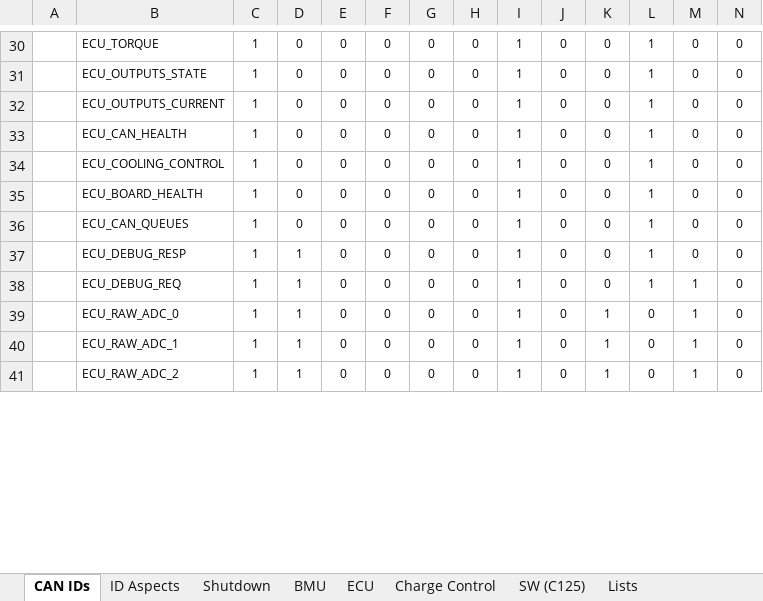
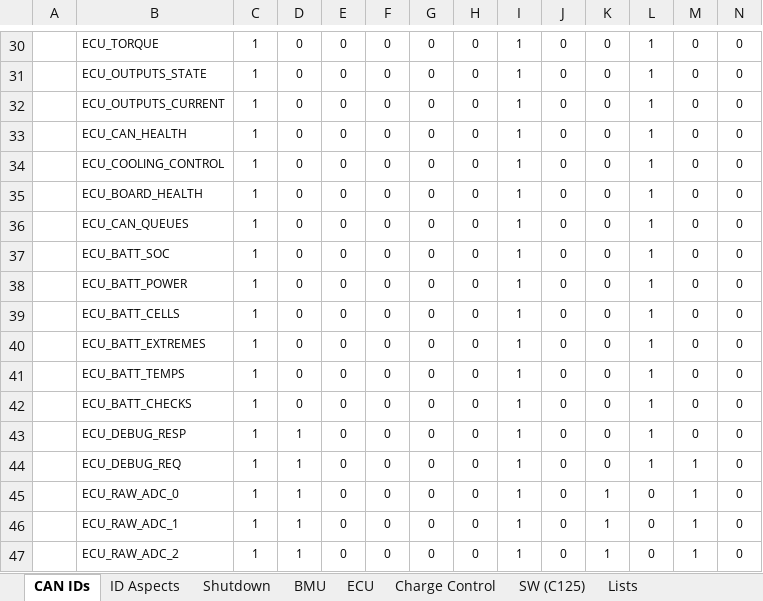
Before and after one commit to QUT-Motorsport/QUTMS_Embedded_Common, an Excel workbook: dbc/out/qev6_can.xlsx, sheet CAN IDs, drawn as a sheet; only a part is shown, gaps mark what is left out; values as stored, in another font and other column widths than the file's, no borders; rows hold the shown columns only; the diff names each change by its address in the sheet, - before the commit and + after, or states it on an @@ line.

Commit message:
feat: ECU pack monitor messages on bus B (SOC, power, cells, temps, checks), ECU hears the comp25 pack summary and SOC frames now
The ECU works out its own SOC off the BMU's frames bc the comp25 SOC is a placeholder. It only watches, nothing in the car acts on it. 21 more C125 channels, 180 of the 200. RUN_IN (60) added to the ECU state names for the run-in branch.

```diff
--- a/dbc/out/qev6_can.xlsx (sheet CAN IDs)
+++ b/dbc/out/qev6_can.xlsx (sheet CAN IDs)
+row 37:  | ECU_BATT_SOC | 1 | 0 | 0 | 0 | 0 | 0 | 1 | 0 | 0 | 1 | 0 | 0
+row 38:  | ECU_BATT_POWER | 1 | 0 | 0 | 0 | 0 | 0 | 1 | 0 | 0 | 1 | 0 | 0
+row 39:  | ECU_BATT_CELLS | 1 | 0 | 0 | 0 | 0 | 0 | 1 | 0 | 0 | 1 | 0 | 0
+row 40:  | ECU_BATT_EXTREMES | 1 | 0 | 0 | 0 | 0 | 0 | 1 | 0 | 0 | 1 | 0 | 0
+row 41:  | ECU_BATT_TEMPS | 1 | 0 | 0 | 0 | 0 | 0 | 1 | 0 | 0 | 1 | 0 | 0
+row 42:  | ECU_BATT_CHECKS | 1 | 0 | 0 | 0 | 0 | 0 | 1 | 0 | 0 | 1 | 0 | 0
```
Also changed, not shown: sheet ECU, 9 other files.
